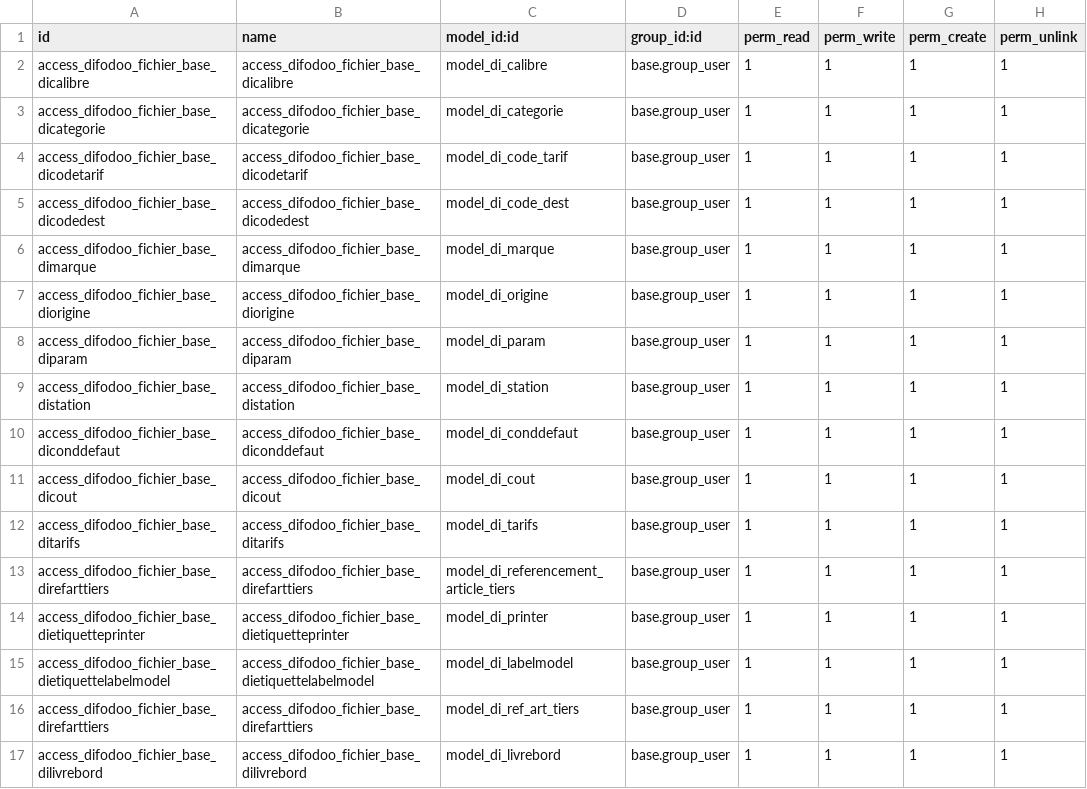
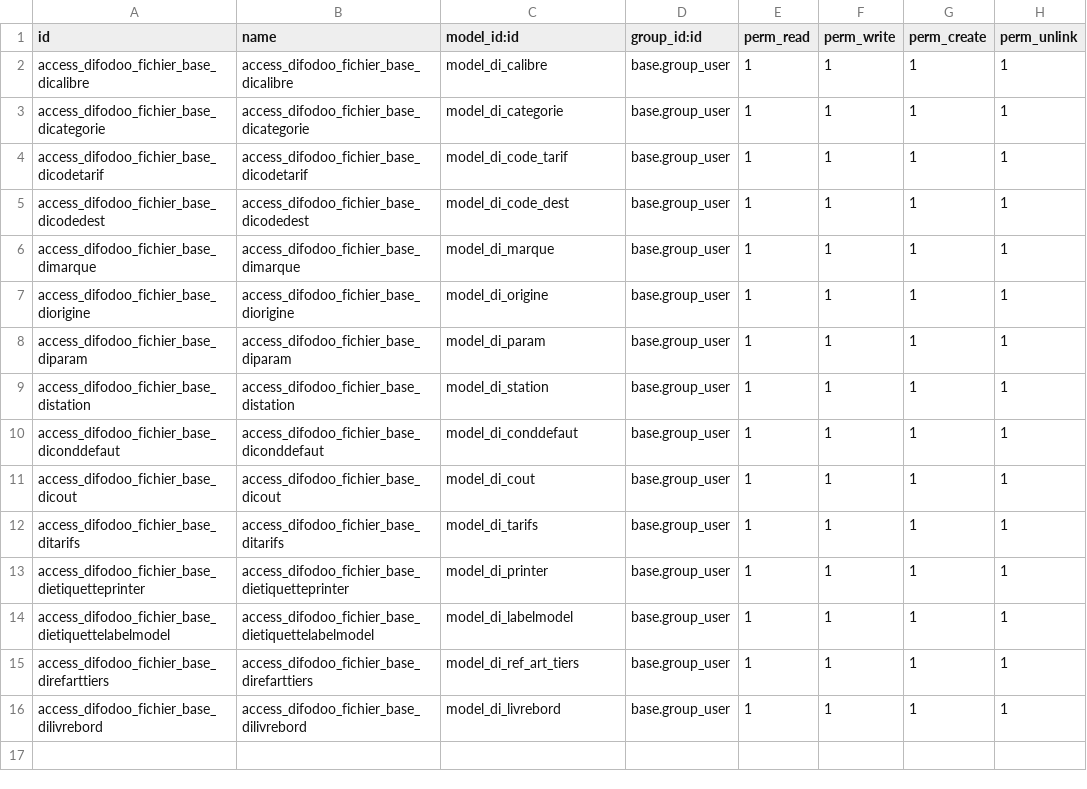
Before and after one commit to differenceinformatique/HERAU, a CSV file: addons_gesprim/difodoo_fichiers_base/security/ir.model.access.csv, drawn as a sheet; the diff names each change by its address in the sheet, - before the commit and + after, or states it on an @@ line.

```diff
--- a/addons_gesprim/difodoo_fichiers_base/security/ir.model.access.csv
+++ b/addons_gesprim/difodoo_fichiers_base/security/ir.model.access.csv
-row 13: access_difodoo_fichier_base_direfarttiers | access_difodoo_fichier_base_direfarttiers | model_di_referencement_article_tiers | base.group_user | 1 | 1 | 1 | 1
```
Also changed, not shown: 26 other files.
